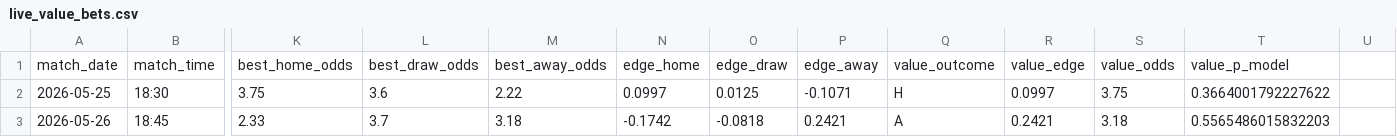
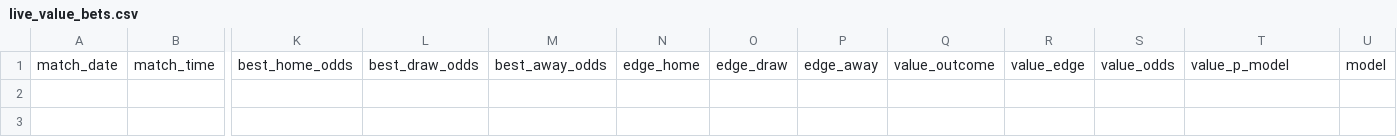
Before and after one commit to conairemolloy/formcast, a CSV file: data/processed/live_value_bets.csv, drawn as a sheet; only a part is shown, gaps mark what is left out; rows hold the shown columns only; the diff names each change by its address in the sheet, - before the commit and + after, or states it on an @@ line.

```diff
--- a/data/processed/live_value_bets.csv
+++ b/data/processed/live_value_bets.csv
-U1: (empty)
+U1: model
-row 2: 2026-05-25 | 18:30 | 3.75 | 3.6 | 2.22 | 0.0997 | 0.0125 | -0.1071 | H | 0.0997 | 3.75 | 0.3664001792227622
-row 3: 2026-05-26 | 18:45 | 2.33 | 3.7 | 3.18 | -0.1742 | -0.0818 | 0.2421 | A | 0.2421 | 3.18 | 0.5565486015832203
```
Also changed, not shown: 10 other files.
